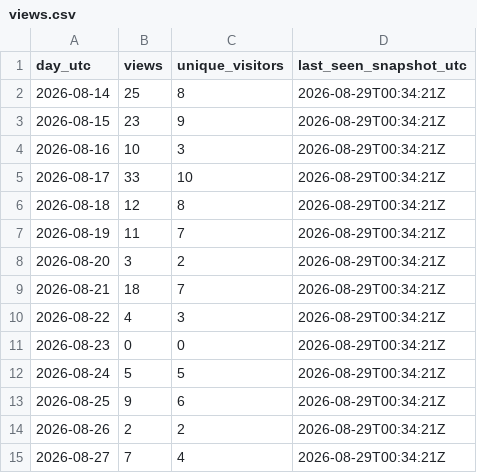
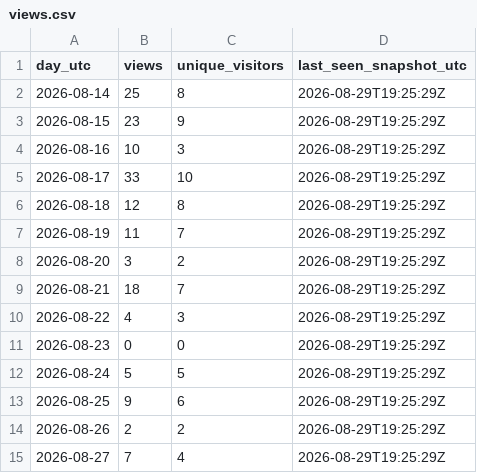
Before and after one commit to iawnfoanaowt/Knowledge-Base-Gateway, a CSV file: traffic-history/2026-08-29/views.csv, drawn as a sheet.

```diff
--- a/traffic-history/2026-08-29/views.csv
+++ b/traffic-history/2026-08-29/views.csv
@@ -1,15 +1,15 @@
 "day_utc","views","unique_visitors","last_seen_snapshot_utc"
-"2026-08-14","25","8","2026-08-29T00:34:21Z"
-"2026-08-15","23","9","2026-08-29T00:34:21Z"
-"2026-08-16","10","3","2026-08-29T00:34:21Z"
-"2026-08-17","33","10","2026-08-29T00:34:21Z"
-"2026-08-18","12","8","2026-08-29T00:34:21Z"
-"2026-08-19","11","7","2026-08-29T00:34:21Z"
-"2026-08-20","3","2","2026-08-29T00:34:21Z"
-"2026-08-21","18","7","2026-08-29T00:34:21Z"
-"2026-08-22","4","3","2026-08-29T00:34:21Z"
-"2026-08-23","0","0","2026-08-29T00:34:21Z"
-"2026-08-24","5","5","2026-08-29T00:34:21Z"
-"2026-08-25","9","6","2026-08-29T00:34:21Z"
-"2026-08-26","2","2","2026-08-29T00:34:21Z"
-"2026-08-27","7","4","2026-08-29T00:34:21Z"
+"2026-08-14","25","8","2026-08-29T19:25:29Z"
+"2026-08-15","23","9","2026-08-29T19:25:29Z"
+"2026-08-16","10","3","2026-08-29T19:25:29Z"
+"2026-08-17","33","10","2026-08-29T19:25:29Z"
+"2026-08-18","12","8","2026-08-29T19:25:29Z"
+"2026-08-19","11","7","2026-08-29T19:25:29Z"
+"2026-08-20","3","2","2026-08-29T19:25:29Z"
+"2026-08-21","18","7","2026-08-29T19:25:29Z"
+"2026-08-22","4","3","2026-08-29T19:25:29Z"
+"2026-08-23","0","0","2026-08-29T19:25:29Z"
+"2026-08-24","5","5","2026-08-29T19:25:29Z"
+"2026-08-25","9","6","2026-08-29T19:25:29Z"
+"2026-08-26","2","2","2026-08-29T19:25:29Z"
+"2026-08-27","7","4","2026-08-29T19:25:29Z"
```
Also changed, not shown: traffic-history/2026-08-29/release-downloads.csv, traffic-history/release-downloads.csv, 12 other files.
